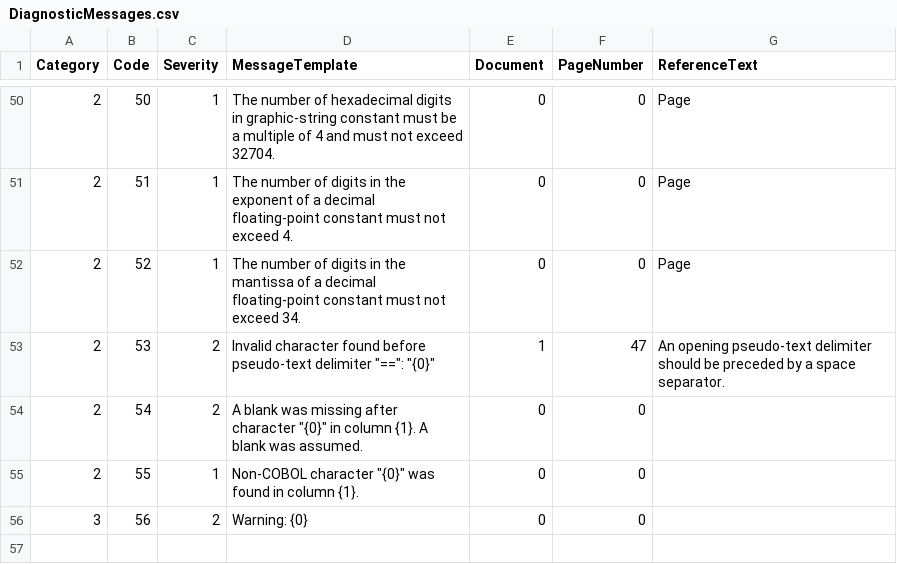
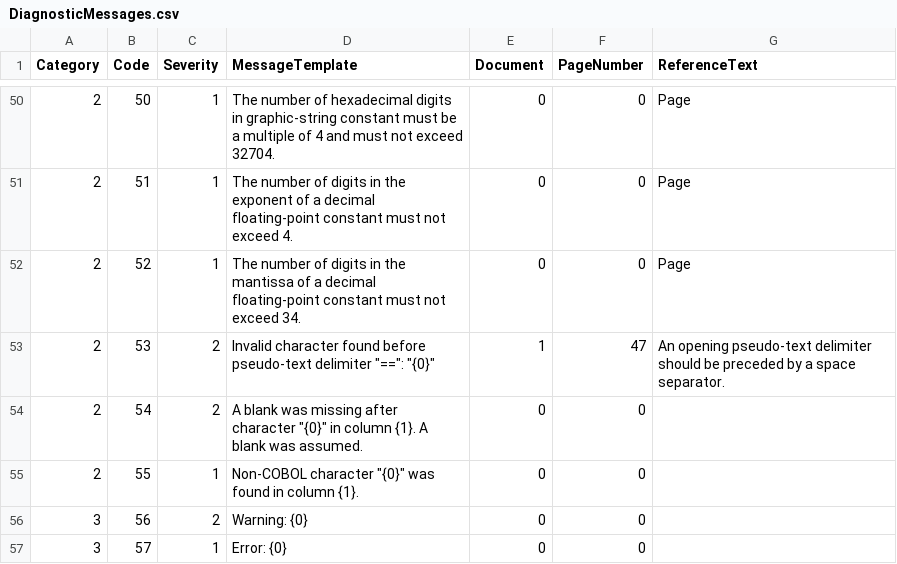
Before and after one commit to TypeCobolTeam/TypeCobol, a CSV file: TypeCobol/Compiler/Diagnostics/Resources/DiagnosticMessages.csv, drawn as a sheet; only a part is shown, gaps mark what is left out; the diff names each change by its address in the sheet, - before the commit and + after, or states it on an @@ line.

Commit message:
WI #1692 Support new compiler directives from Cobol 5.1 to Cobol 6.3 (#2553)
* WI #1692 Support new compiler directives from Cobol 5.1 to Cobol 6.3

* WI #1692 Change default value for SOURCE

* WI #1692 Add an util to get option name from option word (for QUALIS)

* WI #1692 Add an error that LP option is not allowed

* WI #1692 Create optionWordToOptionName with OrdinalIgnoreCase

```diff
--- a/TypeCobol/Compiler/Diagnostics/Resources/DiagnosticMessages.csv
+++ b/TypeCobol/Compiler/Diagnostics/Resources/DiagnosticMessages.csv
+row 57: 3 | 57 | 1 | Error: {0} | 0 | 0
```
Also changed, not shown: 7 other files.
